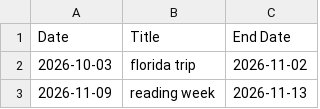
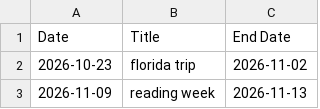
Before and after one commit to WalkerCopeland/WalkerCopeland.github.io, a CSV file: data/fun.csv, drawn as a sheet.

```diff
--- a/data/fun.csv
+++ b/data/fun.csv
@@ -1,3 +1,3 @@
 "Date","Title","End Date"
-"2026-10-03","florida trip","2026-11-02"
+"2026-10-23","florida trip","2026-11-02"
 "2026-11-09","reading week","2026-11-13"
```
Also changed, not shown: data/ideas.csv, data/links.csv, 1 other file.
